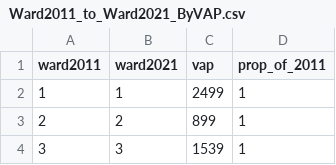
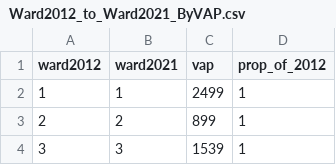
Before and after one commit to jdjohn215/City-of-Milwaukee-Elections, a CSV file: census-data/Ward2012_to_Ward2021_ByVAP.csv (was census-data/Ward2011_to_Ward2021_ByVAP.csv), drawn as a sheet; only a part is shown.

Commit message:
refer to wards as "2012" not "2011"

```diff
--- a/census-data/Ward2011_to_Ward2021_ByVAP.csv
+++ b/census-data/Ward2012_to_Ward2021_ByVAP.csv
@@ -1,2 +1,2 @@
-ward2011,ward2021,vap,prop_of_2011
+ward2012,ward2021,vap,prop_of_2012
 1,1,2499,1
```
Also changed, not shown: 11 other files.
